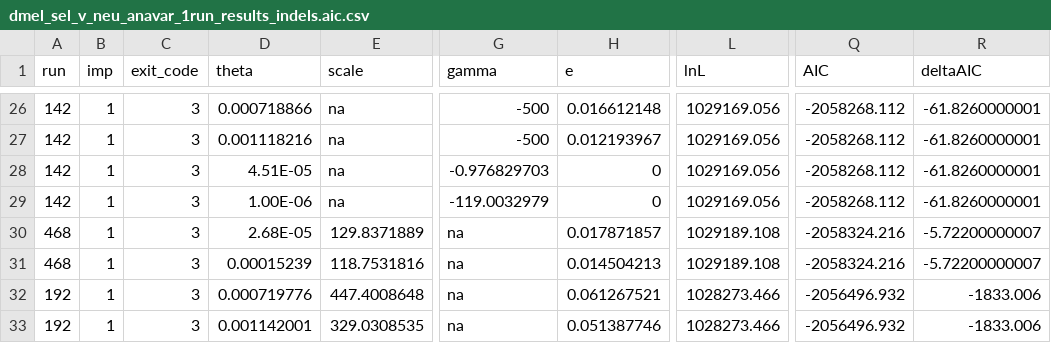
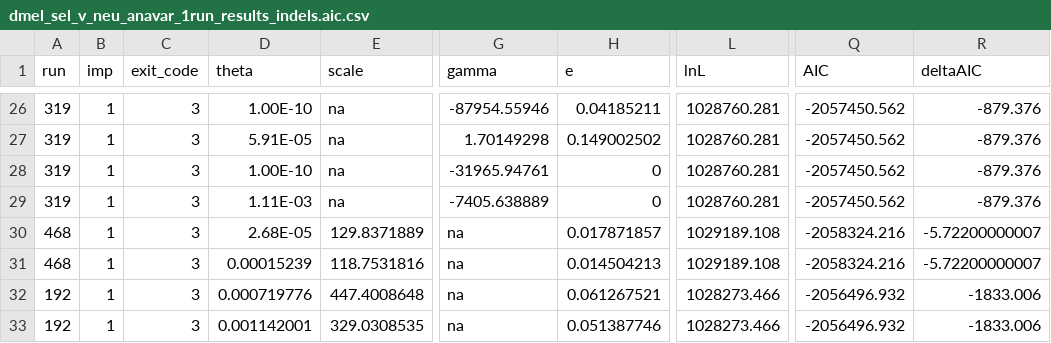
Before and after one commit to henryjuho/drosophila_indels, a CSV file: dmel_sel_v_neu_anavar_1run_results_indels.aic.csv, drawn as a sheet; only a part is shown, gaps mark what is left out; the diff covers the shown part only; the diff names each change by its address in the sheet, - before the commit and + after, or states it on an @@ line.

```diff
--- a/dmel_sel_v_neu_anavar_1run_results_indels.aic.csv
+++ b/dmel_sel_v_neu_anavar_1run_results_indels.aic.csv
-A26:A29 (run): 142
+A26:A29 (run): 319
-D26 (theta): 0.000718866
+D26 (theta): 1.00E-10
-G26 (gamma): -500
+G26 (gamma): -87954.55946
-H26 (e): 0.016612148
+H26 (e): 0.04185211
-L26:L29 (lnL): 1029169.056
+L26:L29 (lnL): 1028760.281
-Q26:Q29 (AIC): -2058268.112
+Q26:Q29 (AIC): -2057450.562
-R26:R29 (deltaAIC): -61.8260000001
+R26:R29 (deltaAIC): -879.376
-D27 (theta): 0.001118216
+D27 (theta): 5.91E-05
-G27 (gamma): -500
+G27 (gamma): 1.70149298
-H27 (e): 0.012193967
+H27 (e): 0.149002502
-D28 (theta): 4.51E-05
+D28 (theta): 1.00E-10
-G28 (gamma): -0.976829703
+G28 (gamma): -31965.94761
-D29 (theta): 1.00E-06
+D29 (theta): 1.11E-03
-G29 (gamma): -119.0032979
+G29 (gamma): -7405.638889
```
Also changed, not shown: 54 edited cells elsewhere in this file, dmel_sel_v_neu_anavar_1run_results_indels.csv.
